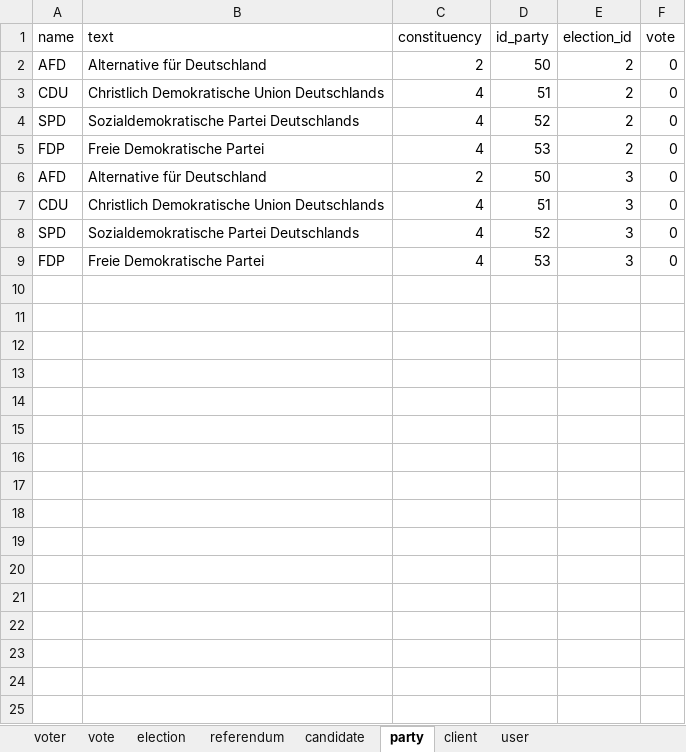
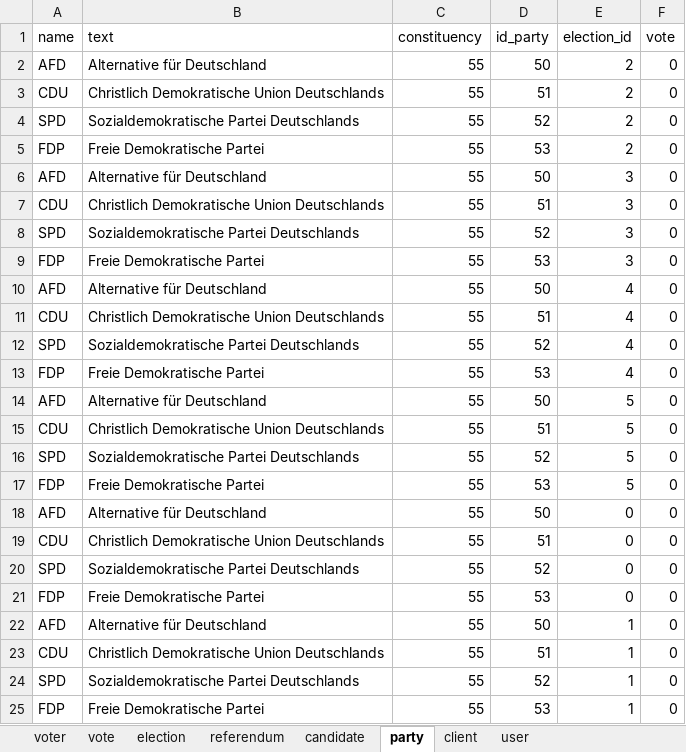
Before and after one commit to yourChoiceHO/frontend, an Excel workbook: utils/frontend_test.xlsx, sheet party, drawn as a sheet; values as stored, in another font and other column widths than the file's, no borders; the diff names each change by its address in the sheet, - before the commit and + after, or states it on an @@ line.

```diff
--- a/utils/frontend_test.xlsx (sheet party)
+++ b/utils/frontend_test.xlsx (sheet party)
-C2 (constituency): 2
+C2 (constituency): 55
-C3:C5 (constituency): 4
+C3:C5 (constituency): 55
-C6 (constituency): 2
+C6 (constituency): 55
-C7:C9 (constituency): 4
+C7:C9 (constituency): 55
+row 10: AFD | Alternative für Deutschland | 55 | 50 | 4 | 0
+row 11: CDU | Christlich Demokratische Union Deutschlands | 55 | 51 | 4 | 0
+row 12: SPD | Sozialdemokratische Partei Deutschlands | 55 | 52 | 4 | 0
+row 13: FDP | Freie Demokratische Partei | 55 | 53 | 4 | 0
+row 14: AFD | Alternative für Deutschland | 55 | 50 | 5 | 0
+row 15: CDU | Christlich Demokratische Union Deutschlands | 55 | 51 | 5 | 0
+row 16: SPD | Sozialdemokratische Partei Deutschlands | 55 | 52 | 5 | 0
+row 17: FDP | Freie Demokratische Partei | 55 | 53 | 5 | 0
+row 18: AFD | Alternative für Deutschland | 55 | 50 | 0 | 0
+row 19: CDU | Christlich Demokratische Union Deutschlands | 55 | 51 | 0 | 0
+row 20: SPD | Sozialdemokratische Partei Deutschlands | 55 | 52 | 0 | 0
+row 21: FDP | Freie Demokratische Partei | 55 | 53 | 0 | 0
+row 22: AFD | Alternative für Deutschland | 55 | 50 | 1 | 0
+row 23: CDU | Christlich Demokratische Union Deutschlands | 55 | 51 | 1 | 0
+row 24: SPD | Sozialdemokratische Partei Deutschlands | 55 | 52 | 1 | 0
+row 25: FDP | Freie Demokratische Partei | 55 | 53 | 1 | 0
```
Also changed, not shown: sheet candidate, sheet referendum, sheet voter, sheet election, 2 other files.
